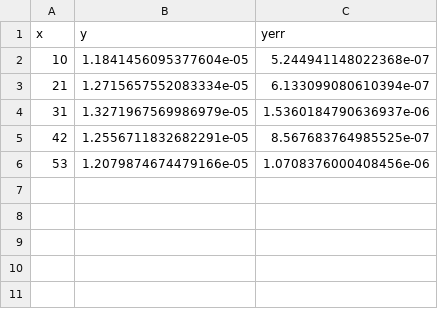
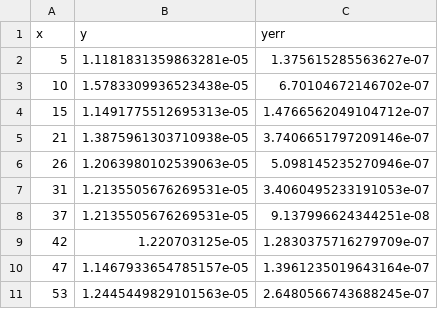
Before and after one commit to bfichera/umap_skyrmion, a CSV file: make_fig4_src/plots/num_frames_vs_window_ttcf_time.csv, drawn as a sheet.

Commit message:
Make execution time plots

```diff
--- a/make_fig4_src/plots/num_frames_vs_window_ttcf_time.csv
+++ b/make_fig4_src/plots/num_frames_vs_window_ttcf_time.csv
@@ -1,6 +1,11 @@
 x,y,yerr
-10,1.1841456095377604e-05,5.244941148022368e-07
-21,1.2715657552083334e-05,6.133099080610394e-07
-31,1.3271967569986979e-05,1.5360184790636937e-06
-42,1.2556711832682291e-05,8.567683764985525e-07
-53,1.2079874674479166e-05,1.0708376000408456e-06
+5,1.1181831359863281e-05,1.375615285563627e-07
+10,1.5783309936523438e-05,6.70104672146702e-07
+15,1.1491775512695313e-05,1.4766562049104712e-07
+21,1.3875961303710938e-05,3.7406651797209146e-07
+26,1.2063980102539063e-05,5.098145235270946e-07
+31,1.2135505676269531e-05,3.4060495233191053e-07
+37,1.2135505676269531e-05,9.137996624344251e-08
+42,1.220703125e-05,1.2830375716279709e-07
+47,1.1467933654785157e-05,1.3961235019643164e-07
+53,1.2445449829101563e-05,2.6480566743688245e-07
```
Also changed, not shown: make_fig4_src/plots/num_frames_vs_create_model_time.csv, make_fig4_src/plots/num_frames_vs_create_windows_time.csv, 18 other files.
